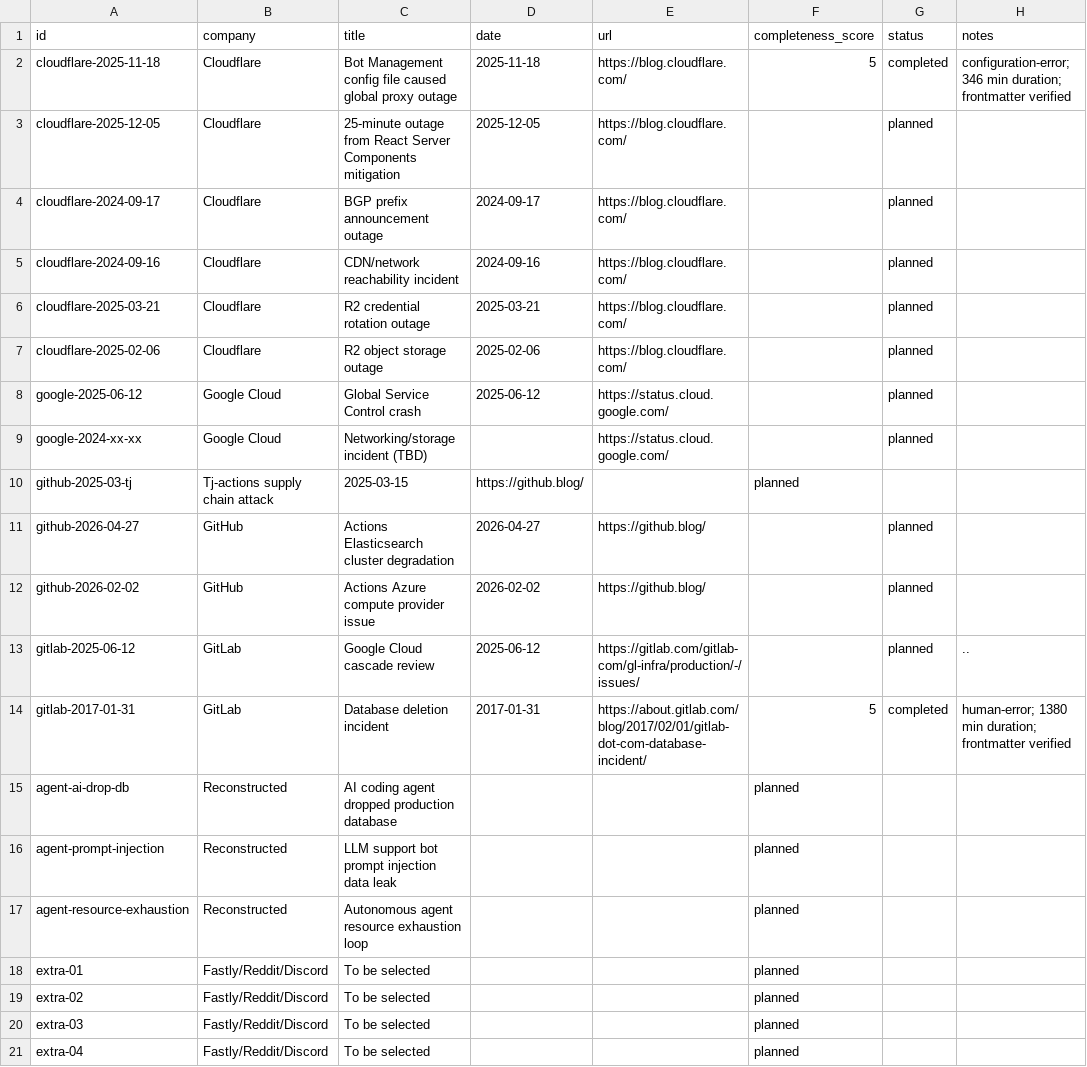
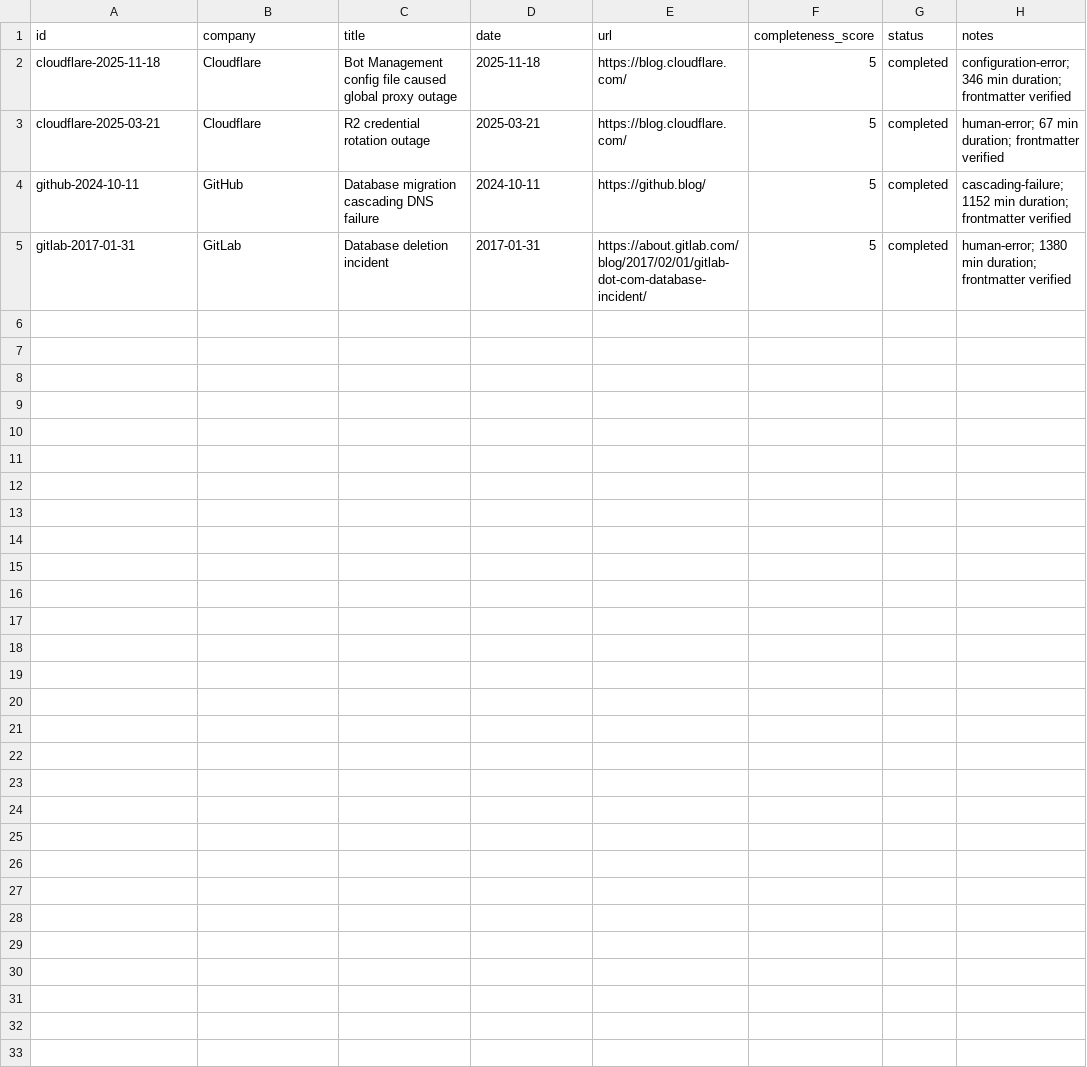
Before and after one commit to kai2055/incident-postmortem-assistant, a CSV file: data/incidents.csv, drawn as a sheet.

Commit message:
chore: reduce corpus tracker to committed documents only

```diff
--- a/data/incidents.csv
+++ b/data/incidents.csv
@@ -2,20 +2,4 @@ id,company,title,date,url,completeness_score,status,notes
 cloudflare-2025-11-18,Cloudflare,Bot Management config file caused global proxy outage,2025-11-18,https://blog.cloudflare.com/,5,completed,configuration-error; 346 min duration; frontmatter verified
-cloudflare-2025-12-05,Cloudflare,25-minute outage from React Server Components mitigation,2025-12-05,https://blog.cloudflare.com/,,planned,
-cloudflare-2024-09-17,Cloudflare,BGP prefix announcement outage,2024-09-17,https://blog.cloudflare.com/,,planned,
-cloudflare-2024-09-16,Cloudflare,CDN/network reachability incident,2024-09-16,https://blog.cloudflare.com/,,planned,
-cloudflare-2025-03-21,Cloudflare,R2 credential rotation outage,2025-03-21,https://blog.cloudflare.com/,,planned,
-cloudflare-2025-02-06,Cloudflare,R2 object storage outage,2025-02-06,https://blog.cloudflare.com/,,planned,
-google-2025-06-12,Google Cloud,Global Service Control crash,2025-06-12,https://status.cloud.google.com/,,planned,
-google-2024-xx-xx,Google Cloud,Networking/storage incident (TBD),,https://status.cloud.google.com/,,planned,
-github-2025-03-tj,Tj-actions supply chain attack,2025-03-15,https://github.blog/,,planned,
-github-2026-04-27,GitHub,Actions Elasticsearch cluster degradation,2026-04-27,https://github.blog/,,planned,
-github-2026-02-02,GitHub,Actions Azure compute provider issue,2026-02-02,https://github.blog/,,planned,
-gitlab-2025-06-12,GitLab,Google Cloud cascade review,2025-06-12,https://gitlab.com/gitlab-com/gl-infra/production/-/issues/,,planned,..
+cloudflare-2025-03-21,Cloudflare,R2 credential rotation outage,2025-03-21,https://blog.cloudflare.com/,5,completed,human-error; 67 min duration; frontmatter verified
+github-2024-10-11,GitHub,Database migration cascading DNS failure,2024-10-11,https://github.blog/,5,completed,cascading-failure; 1152 min duration; frontmatter verified
 gitlab-2017-01-31,GitLab,Database deletion incident,2017-01-31,https://about.gitlab.com/blog/2017/02/01/gitlab-dot-com-database-incident/,5,completed,human-error; 1380 min duration; frontmatter verified
-agent-ai-drop-db,Reconstructed,AI coding agent dropped production database,,,planned,
-agent-prompt-injection,Reconstructed,LLM support bot prompt injection data leak,,,planned,
-agent-resource-exhaustion,Reconstructed,Autonomous agent resource exhaustion loop,,,planned,
-extra-01,Fastly/Reddit/Discord,To be selected,,,planned,
-extra-02,Fastly/Reddit/Discord,To be selected,,,planned,
-extra-03,Fastly/Reddit/Discord,To be selected,,,planned,
-extra-04,Fastly/Reddit/Discord,To be selected,,,planned,
```
